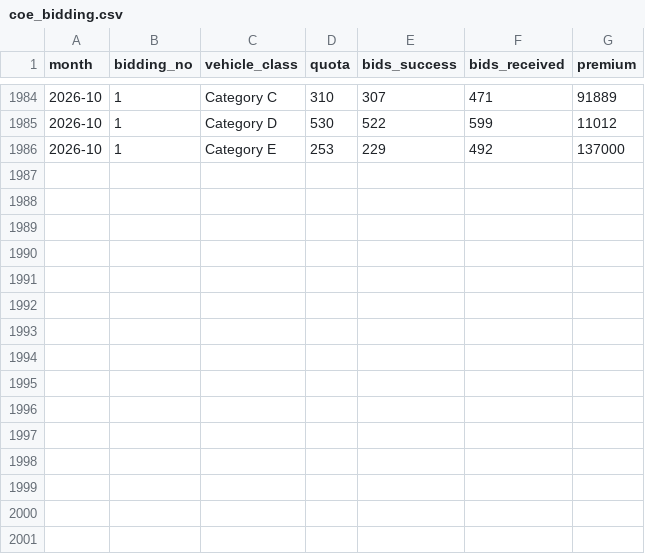
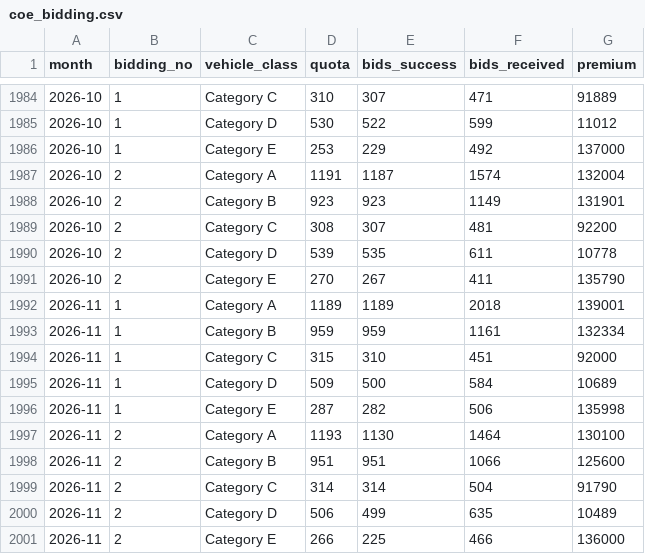
Before and after one commit to StanleySP-eng/EP0418-labs, a CSV file: labs/coe_bidding.csv, drawn as a sheet; only a part is shown, gaps mark what is left out.

Commit message:
COE data refreshed to the 2nd November 2026 exercise (Cat A record S$139,001)

```diff
--- a/labs/coe_bidding.csv
+++ b/labs/coe_bidding.csv
@@ -1986 +1986,16 @@ month,bidding_no,vehicle_class,quota,bids_success,bids_received,premium
 2026-10,1,Category E,253,229,492,137000
+2026-10,2,Category A,1191,1187,1574,132004
+2026-10,2,Category B,923,923,1149,131901
+2026-10,2,Category C,308,307,481,92200
+2026-10,2,Category D,539,535,611,10778
+2026-10,2,Category E,270,267,411,135790
+2026-11,1,Category A,1189,1189,2018,139001
+2026-11,1,Category B,959,959,1161,132334
+2026-11,1,Category C,315,310,451,92000
+2026-11,1,Category D,509,500,584,10689
+2026-11,1,Category E,287,282,506,135998
+2026-11,2,Category A,1193,1130,1464,130100
+2026-11,2,Category B,951,951,1066,125600
+2026-11,2,Category C,314,314,504,91790
+2026-11,2,Category D,506,499,635,10489
+2026-11,2,Category E,266,225,466,136000
```
Also changed, not shown: starter_packs/track4_smart_city/coe_bidding.csv.
